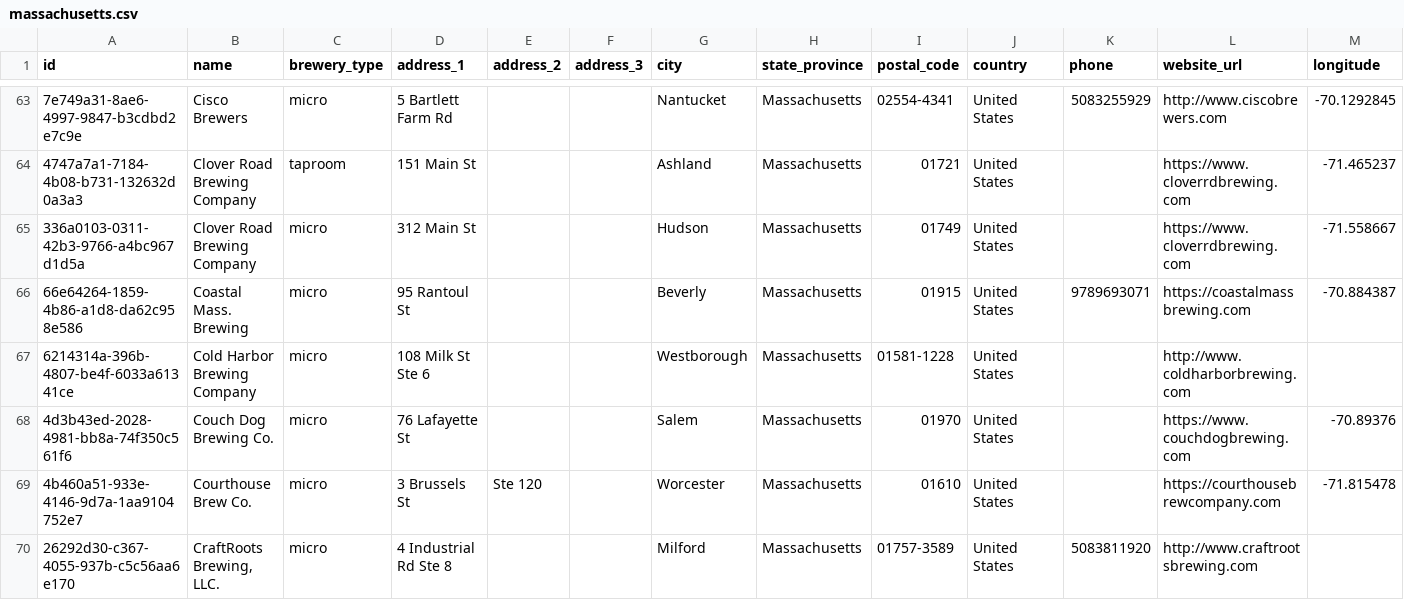
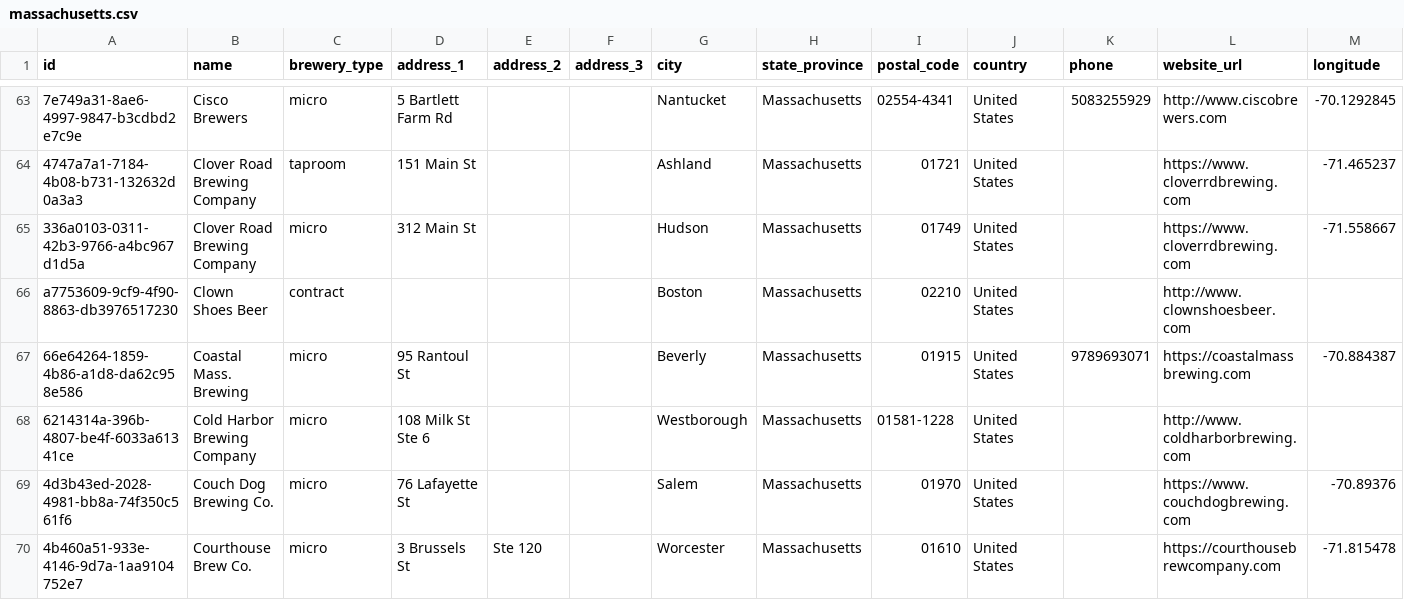
Before and after one commit to openbrewerydb/openbrewerydb, a CSV file: data/united-states/massachusetts.csv, drawn as a sheet; only a part is shown, gaps mark what is left out; the shorter side is filled out with more unchanged rows; rows hold the shown columns only; the diff names each change by its address in the sheet, - before the commit and + after, or states it on an @@ line.

```diff
--- a/data/united-states/massachusetts.csv
+++ b/data/united-states/massachusetts.csv
+row 66: a7753609-9cf9-4f90-8863-db3976517230 | Clown Shoes Beer | contract |  |  |  | Boston | Massachusetts | 02210 | United States |  | http://www.clownshoesbeer.com
```
